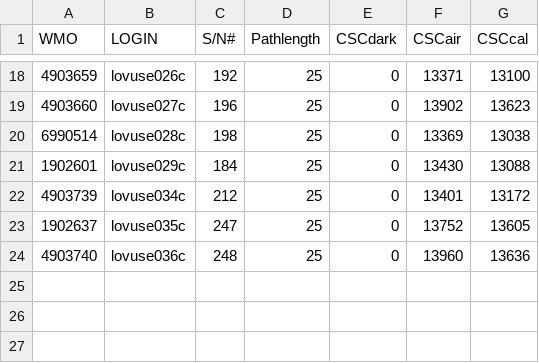
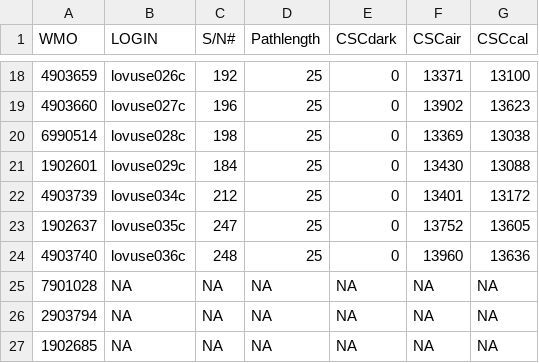
Before and after one commit to fricour/RefineParking, a CSV file: data-raw/crover_calibration.csv, drawn as a sheet; only a part is shown, gaps mark what is left out; the diff names each change by its address in the sheet, - before the commit and + after, or states it on an @@ line.

```diff
--- a/data-raw/crover_calibration.csv
+++ b/data-raw/crover_calibration.csv
+row 25: 7901028 | NA | NA | NA | NA | NA | NA
+row 26: 2903794 | NA | NA | NA | NA | NA | NA
+row 27: 1902685 | NA | NA | NA | NA | NA | NA
```
Also changed, not shown: 7 other files.
